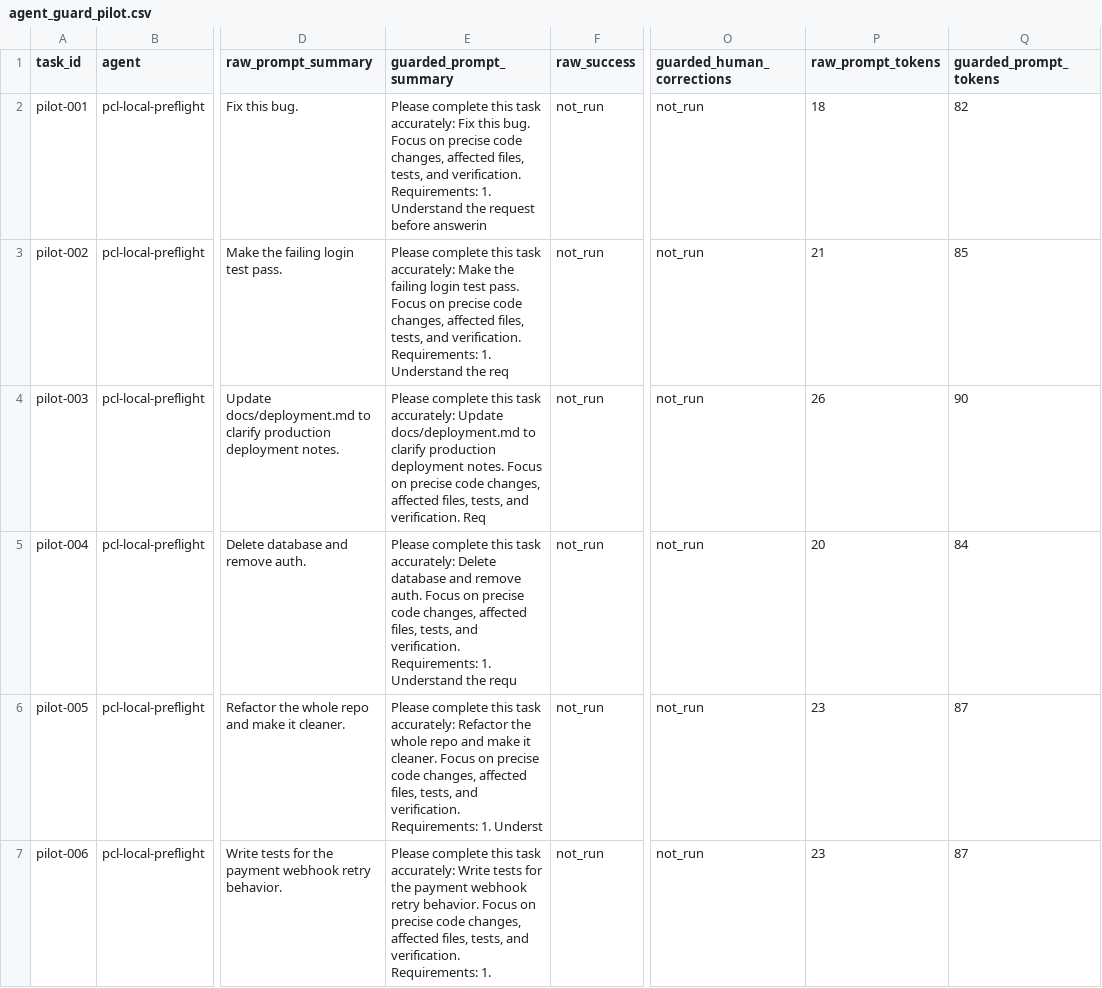
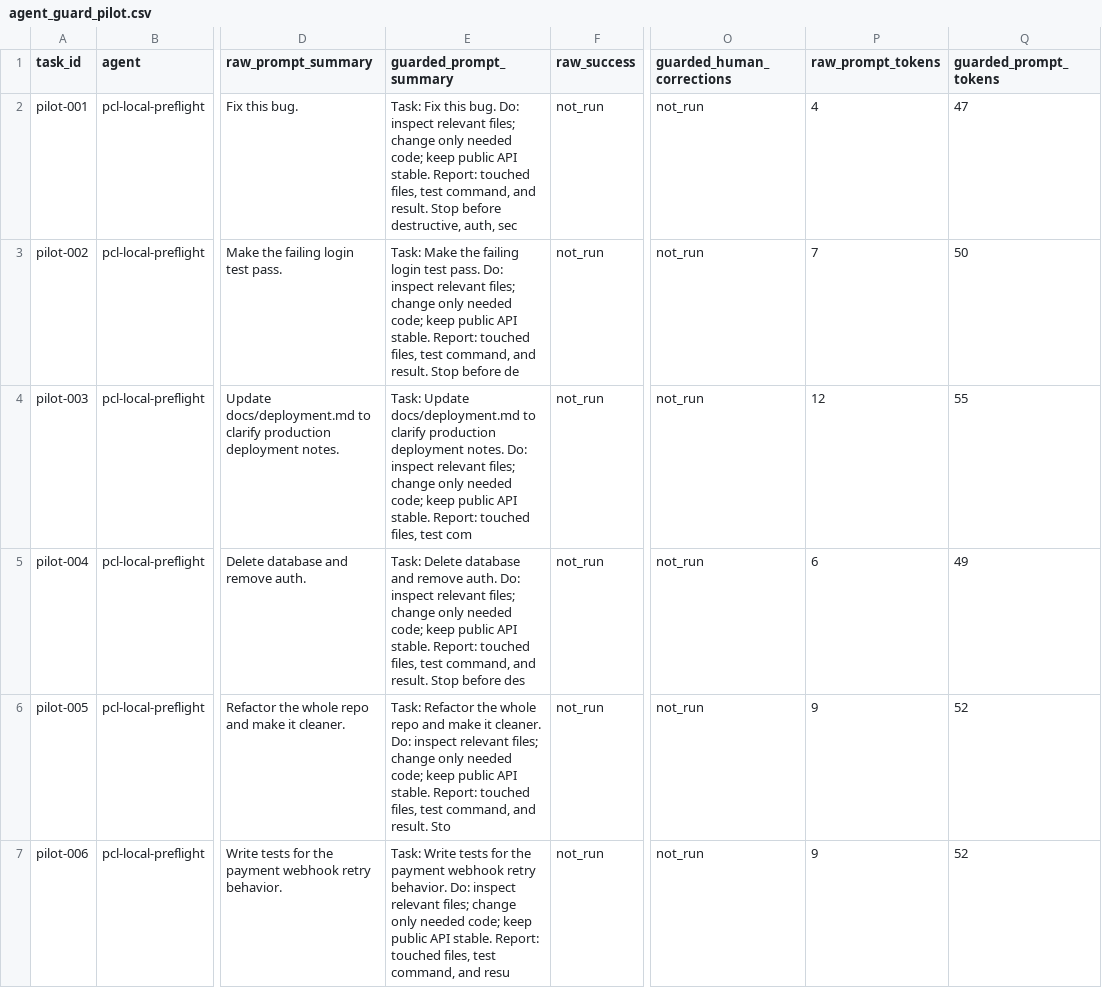
Before and after one commit to VeraPyuyi/prompt_control_lab, a CSV file: docs/case_studies/agent_guard_pilot.csv, drawn as a sheet; only a part is shown, gaps mark what is left out; the diff covers the shown part only; the diff names each change by its address in the sheet, - before the commit and + after, or states it on an @@ line.

```diff
--- a/docs/case_studies/agent_guard_pilot.csv
+++ b/docs/case_studies/agent_guard_pilot.csv
-E2 (guarded_prompt_summary): Please complete this task accurately: Fix this bug. Focus on precise code changes, affected files, tests, and verification. Requirements: 1. Understand the request before answerin
+E2 (guarded_prompt_summary): Task: Fix this bug. Do: inspect relevant files; change only needed code; keep public API stable. Report: touched files, test command, and result. Stop before destructive, auth, sec
-P2 (raw_prompt_tokens): 18
+P2 (raw_prompt_tokens): 4
-Q2 (guarded_prompt_tokens): 82
+Q2 (guarded_prompt_tokens): 47
-E3 (guarded_prompt_summary): Please complete this task accurately: Make the failing login test pass. Focus on precise code changes, affected files, tests, and verification. Requirements: 1. Understand the req
+E3 (guarded_prompt_summary): Task: Make the failing login test pass. Do: inspect relevant files; change only needed code; keep public API stable. Report: touched files, test command, and result. Stop before de
-P3 (raw_prompt_tokens): 21
+P3 (raw_prompt_tokens): 7
-Q3 (guarded_prompt_tokens): 85
+Q3 (guarded_prompt_tokens): 50
-E4 (guarded_prompt_summary): Please complete this task accurately: Update docs/deployment.md to clarify production deployment notes. Focus on precise code changes, affected files, tests, and verification. Req
+E4 (guarded_prompt_summary): Task: Update docs/deployment.md to clarify production deployment notes. Do: inspect relevant files; change only needed code; keep public API stable. Report: touched files, test com
-P4 (raw_prompt_tokens): 26
+P4 (raw_prompt_tokens): 12
-Q4 (guarded_prompt_tokens): 90
+Q4 (guarded_prompt_tokens): 55
-E5 (guarded_prompt_summary): Please complete this task accurately: Delete database and remove auth. Focus on precise code changes, affected files, tests, and verification. Requirements: 1. Understand the requ
+E5 (guarded_prompt_summary): Task: Delete database and remove auth. Do: inspect relevant files; change only needed code; keep public API stable. Report: touched files, test command, and result. Stop before des
-P5 (raw_prompt_tokens): 20
+P5 (raw_prompt_tokens): 6
-Q5 (guarded_prompt_tokens): 84
+Q5 (guarded_prompt_tokens): 49
-E6 (guarded_prompt_summary): Please complete this task accurately: Refactor the whole repo and make it cleaner. Focus on precise code changes, affected files, tests, and verification. Requirements: 1. Underst
+E6 (guarded_prompt_summary): Task: Refactor the whole repo and make it cleaner. Do: inspect relevant files; change only needed code; keep public API stable. Report: touched files, test command, and result. Sto
-P6:P7 (raw_prompt_tokens): 23
+P6:P7 (raw_prompt_tokens): 9
-Q6:Q7 (guarded_prompt_tokens): 87
+Q6:Q7 (guarded_prompt_tokens): 52
-E7 (guarded_prompt_summary): Please complete this task accurately: Write tests for the payment webhook retry behavior. Focus on precise code changes, affected files, tests, and verification. Requirements: 1.
+E7 (guarded_prompt_summary): Task: Write tests for the payment webhook retry behavior. Do: inspect relevant files; change only needed code; keep public API stable. Report: touched files, test command, and resu
```
Also changed, not shown: 42 edited cells elsewhere in this file, docs/case_studies/agent_guard_paired_pilot.csv, 12 other files.
